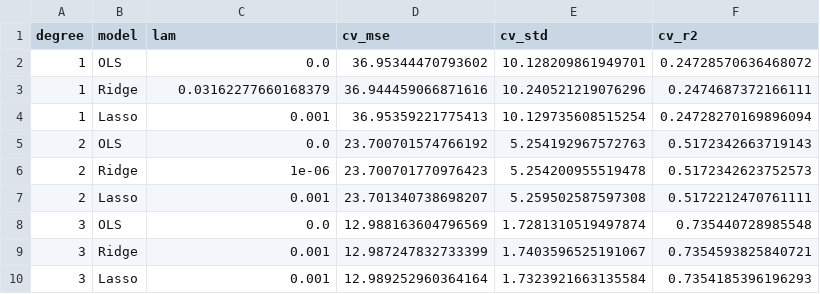
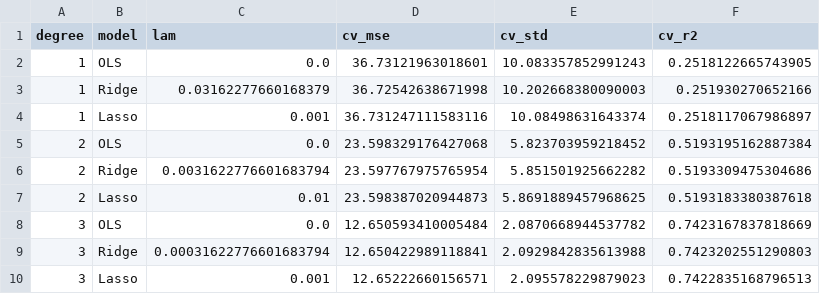
Before and after one commit to hvm007/ml-assignment-1-polynomial-regression, a CSV file: results/cv_var2.csv, drawn as a sheet; only a part is shown; the diff covers the shown part only.

```diff
--- a/results/cv_var2.csv
+++ b/results/cv_var2.csv
@@ -1,10 +1,10 @@
 degree,model,lam,cv_mse,cv_std,cv_r2
-1,OLS,0.0,36.95344470793602,10.128209861949701,0.24728570636468072
-1,Ridge,0.03162277660168379,36.944459066871616,10.240521219076296,0.2474687372166111
-1,Lasso,0.001,36.95359221775413,10.129735608515254,0.24728270169896094
-2,OLS,0.0,23.700701574766192,5.254192967572763,0.5172342663719143
-2,Ridge,1e-06,23.700701770976423,5.254200955519478,0.5172342623752573
-2,Lasso,0.001,23.701340738698207,5.259502587597308,0.5172212470761111
-3,OLS,0.0,12.988163604796569,1.7281310519497874,0.735440728985548
-3,Ridge,0.001,12.987247832733399,1.7403596525191067,0.7354593825840721
-3,Lasso,0.001,12.989252960364164,1.7323921663135584,0.7354185396196293
+1,OLS,0.0,36.73121963018601,10.083357852991243,0.2518122665743905
+1,Ridge,0.03162277660168379,36.72542638671998,10.202668380090003,0.251930270652166
+1,Lasso,0.001,36.731247111583116,10.08498631643374,0.2518117067986897
+2,OLS,0.0,23.598329176427068,5.823703959218452,0.5193195162887384
+2,Ridge,0.0031622776601683794,23.597767975765954,5.851501925662282,0.5193309475304686
+2,Lasso,0.01,23.598387020944873,5.8691889457968625,0.5193183380387618
+3,OLS,0.0,12.650593410005484,2.0870668944537782,0.7423167837818669
+3,Ridge,0.00031622776601683794,12.650422989118841,2.0929842835613988,0.7423202551290803
+3,Lasso,0.001,12.65222660156571,2.095578229879023,0.7422835168796513
```
Also changed, not shown: 82 edited cells elsewhere in this file, results/cv_var1.csv, results/hint_var1.csv, 16 other files.
